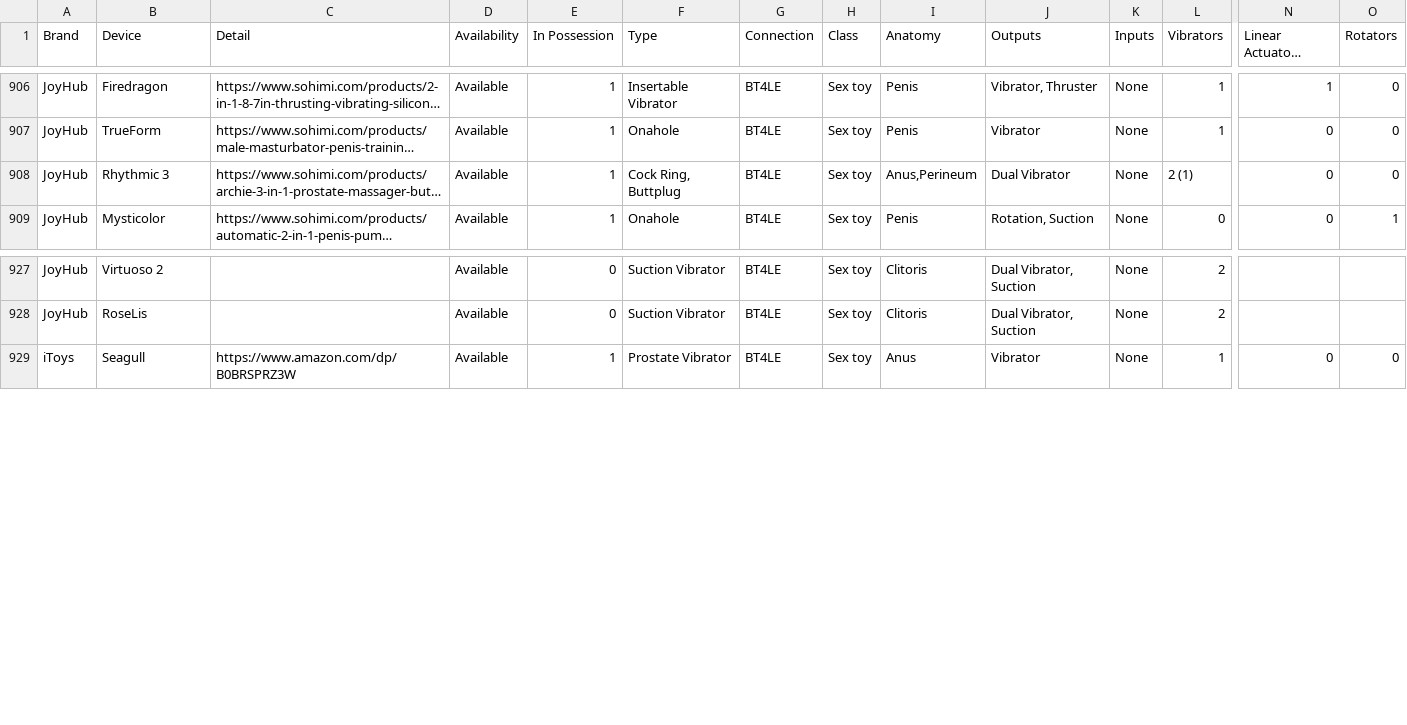
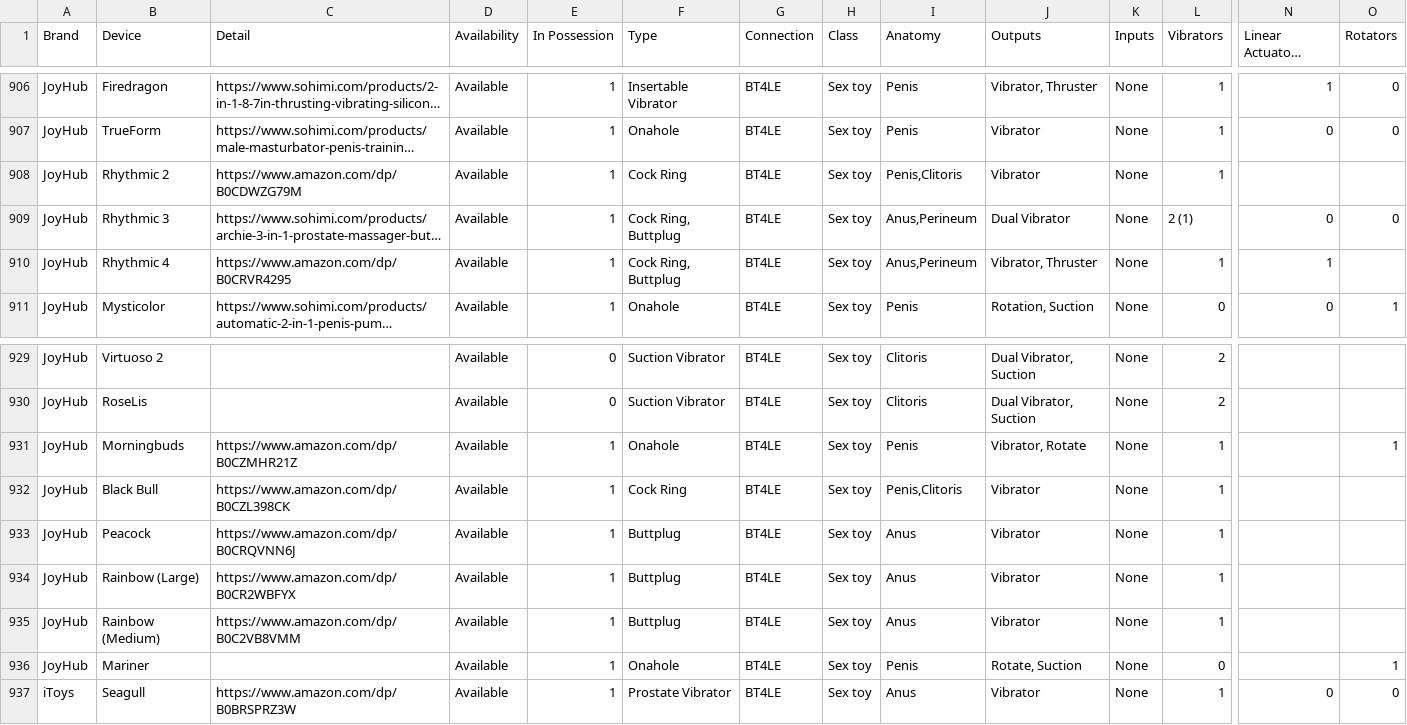
Before and after one commit to blackspherefollower/IoSTIndex, a CSV file: src/data/devices.csv, drawn as a sheet; only a part is shown, gaps mark what is left out; long unchanged cells end in …; rows hold the shown columns only; the diff names each change by its address in the sheet, - before the commit and + after, or states it on an @@ line.

```diff
--- a/src/data/devices.csv
+++ b/src/data/devices.csv
+row 908: JoyHub | Rhythmic 2 | https://www.amazon.com/dp/B0CDWZG79M | Available | 1 | Cock Ring | BT4LE | Sex toy | Penis,Clitoris | Vibrator | None | 1
+row 910: JoyHub | Rhythmic 4 | https://www.amazon.com/dp/B0CRVR4295 | Available | 1 | Cock Ring, Buttplug | BT4LE | Sex toy | Anus,Perineum | Vibrator, Thruster | None | 1 | 1
+row 931: JoyHub | Morningbuds | https://www.amazon.com/dp/B0CZMHR21Z | Available | 1 | Onahole | BT4LE | Sex toy | Penis | Vibrator, Rotate | None | 1 |  | 1
+row 932: JoyHub | Black Bull | https://www.amazon.com/dp/B0CZL398CK | Available | 1 | Cock Ring | BT4LE | Sex toy | Penis,Clitoris | Vibrator | None | 1
+row 933: JoyHub | Peacock | https://www.amazon.com/dp/B0CRQVNN6J | Available | 1 | Buttplug | BT4LE | Sex toy | Anus | Vibrator | None | 1
+row 934: JoyHub | Rainbow (Large) | https://www.amazon.com/dp/B0CR2WBFYX | Available | 1 | Buttplug | BT4LE | Sex toy | Anus | Vibrator | None | 1
+row 935: JoyHub | Rainbow (Medium) | https://www.amazon.com/dp/B0C2VB8VMM | Available | 1 | Buttplug | BT4LE | Sex toy | Anus | Vibrator | None | 1
+row 936: JoyHub | Mariner |  | Available | 1 | Onahole | BT4LE | Sex toy | Penis | Rotate, Suction | None | 0 |  | 1
```
